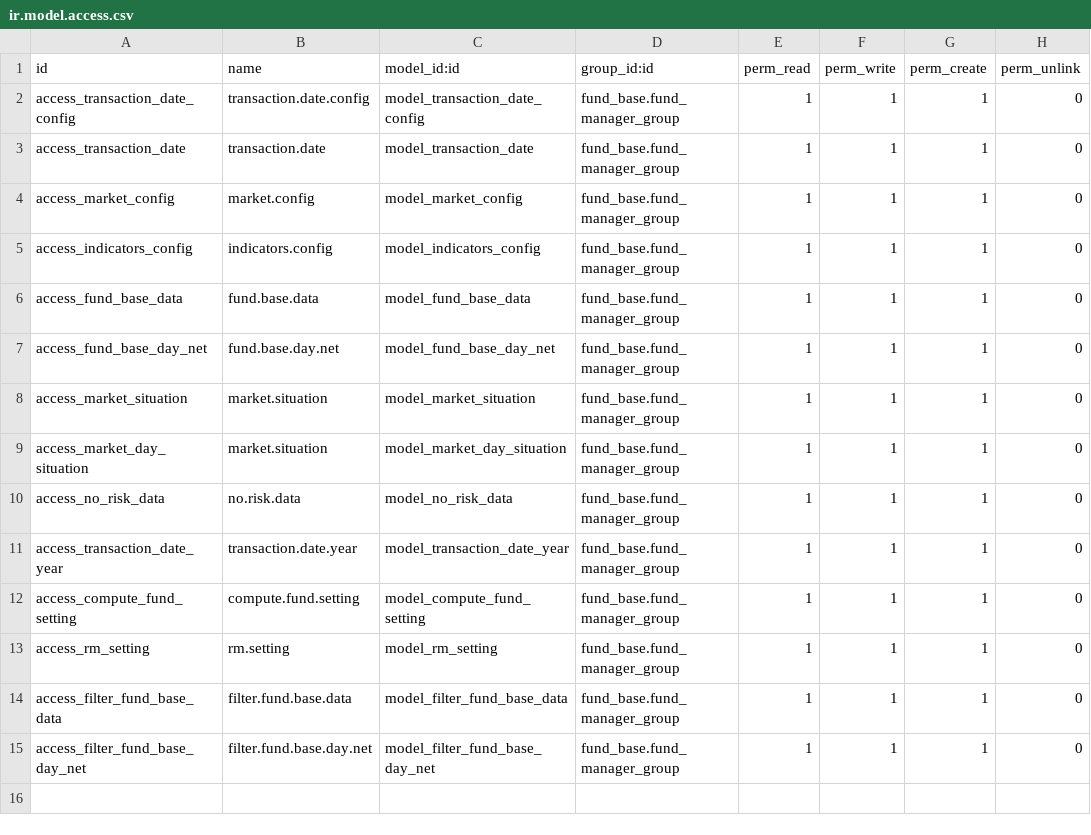
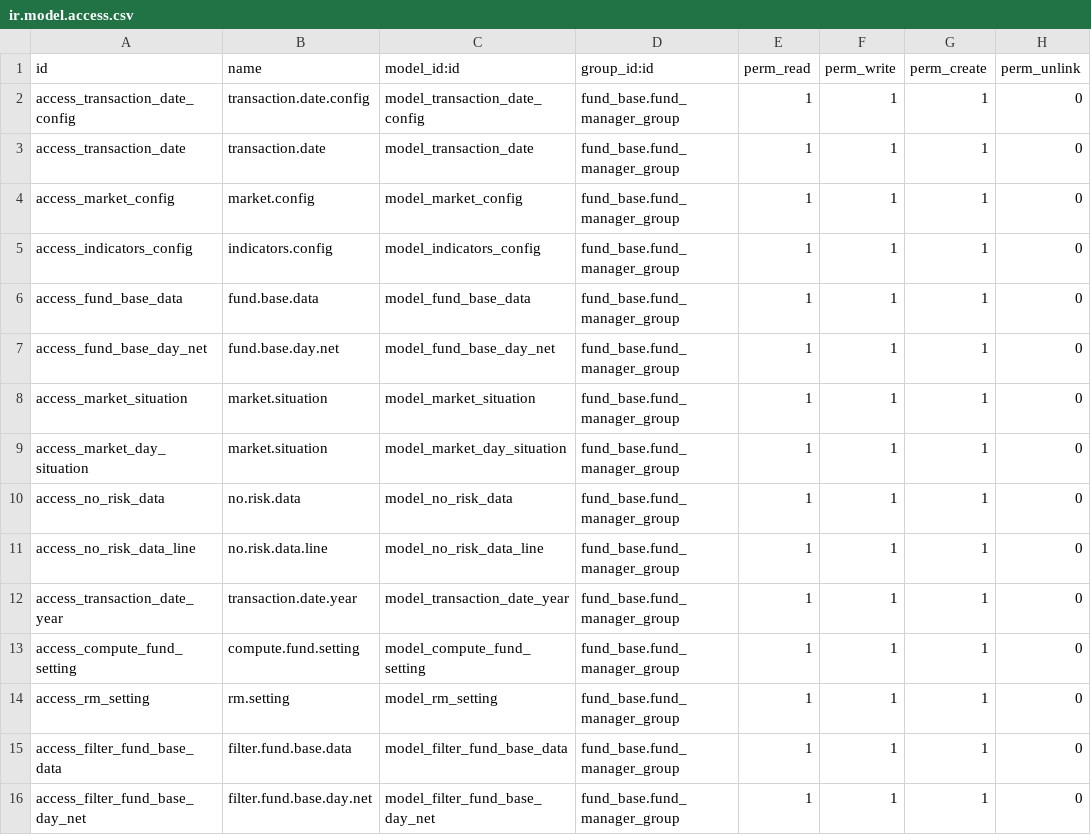
Before and after one commit to gitguohao/fund_odoo, a CSV file: extra_addons/fund_base/security/ir.model.access.csv, drawn as a sheet; the diff names each change by its address in the sheet, - before the commit and + after, or states it on an @@ line.

```diff
--- a/extra_addons/fund_base/security/ir.model.access.csv
+++ b/extra_addons/fund_base/security/ir.model.access.csv
+row 11: access_no_risk_data_line | no.risk.data.line | model_no_risk_data_line | fund_base.fund_manager_group | 1 | 1 | 1 | 0
```
Also changed, not shown: 7 other files.
